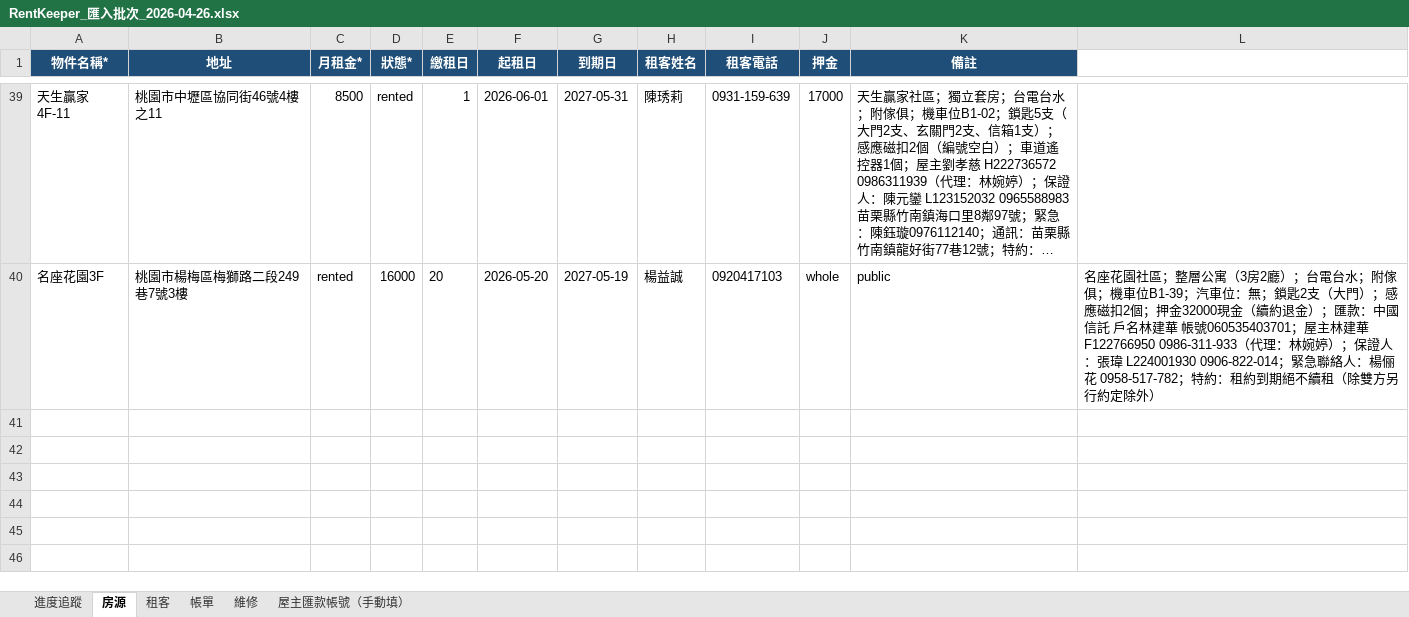
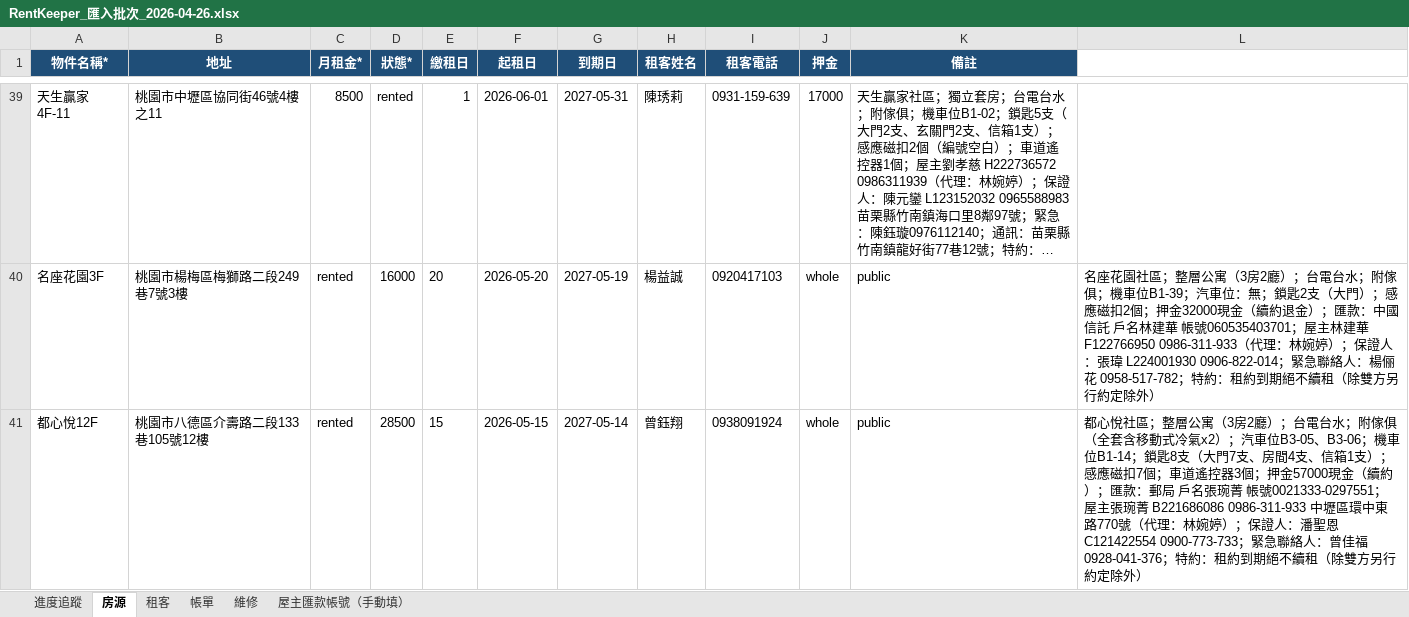
Before and after one commit to bawu95278-web/rentkeeper-collab, an Excel workbook: RentKeeper_匯入批次_2026-04-26.xlsx, sheet 房源, drawn as a sheet; only a part is shown, gaps mark what is left out; long unchanged cells end in …; values as stored, in another font and other column widths than the file's, no borders; the diff names each change by its address in the sheet, - before the commit and + after, or states it on an @@ line.

```diff
--- a/RentKeeper_匯入批次_2026-04-26.xlsx (sheet 房源)
+++ b/RentKeeper_匯入批次_2026-04-26.xlsx (sheet 房源)
+row 41: 都心悅12F | 桃園市八德區介壽路二段133巷105號12樓 | rented | 28500 | 15 | 2026-05-15 | 2027-05-14 | 曾鈺翔 | 0938091924 | whole | public | 都心悅社區；整層公寓（3房2廳）；台電台水；附傢俱（全套含移動式冷氣x2）；汽車位B3-05、B3-06；機車位B1-14；鎖匙8支（大門7支、房間4支、信箱1支）；感應磁扣7個；車道遙控器3個；押金57000現金（續約）；匯款：郵局 戶名張琬菁 帳號0021333-0297551；屋主張琬菁 B221686086 0986-311-933 中壢區環中東路770號（代理：林婉婷）；保證人：潘聖恩 C121422554 0900-773-733；緊急聯絡人：曾佳福 0928-041-376；特約：租約到期絕不續租（除雙方另行約定除外）
```
Also changed, not shown: sheet 租客, sheet 屋主匯款帳號（手動填）, sheet 進度追蹤, 2 other files.
